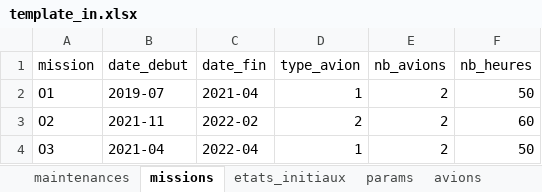
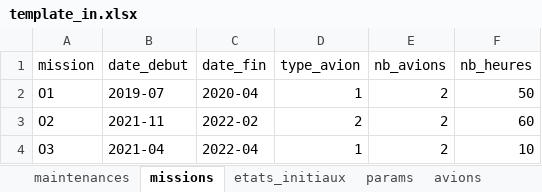
Before and after one commit to pchtsp/optima, an Excel workbook: data/template/Test3/template_in.xlsx, sheet missions, drawn as a sheet; values as stored, in another font and other column widths than the file's, no borders; the diff names each change by its address in the sheet, - before the commit and + after, or states it on an @@ line.

Commit message:
Edited Dassault template and corrected some errors in the model.

```diff
--- a/data/template/Test3/template_in.xlsx (sheet missions)
+++ b/data/template/Test3/template_in.xlsx (sheet missions)
-C2 (date_fin): 2021-04
+C2 (date_fin): 2020-04
-F4 (nb_heures): 50
+F4 (nb_heures): 10
```
Also changed, not shown: 1 other file.
